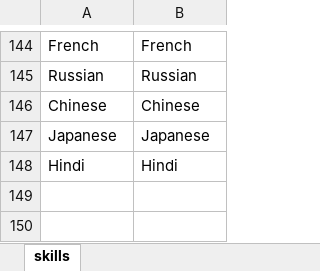
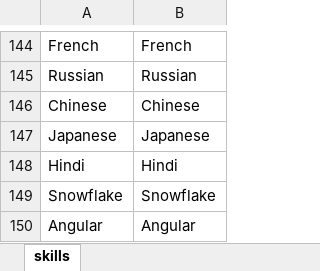
Before and after one commit to juanmerino89/jobs-data-cleaning, an Excel workbook: master_data/skills.xlsx, sheet skills, drawn as a sheet; only a part is shown, gaps mark what is left out; values as stored, in another font and other column widths than the file's, no borders; the diff names each change by its address in the sheet, - before the commit and + after, or states it on an @@ line.

```diff
--- a/master_data/skills.xlsx (sheet skills)
+++ b/master_data/skills.xlsx (sheet skills)
+row 149: Snowflake | Snowflake
+row 150: Angular | Angular
```
Also changed, not shown: job_search.xlsx, 13 other files.
